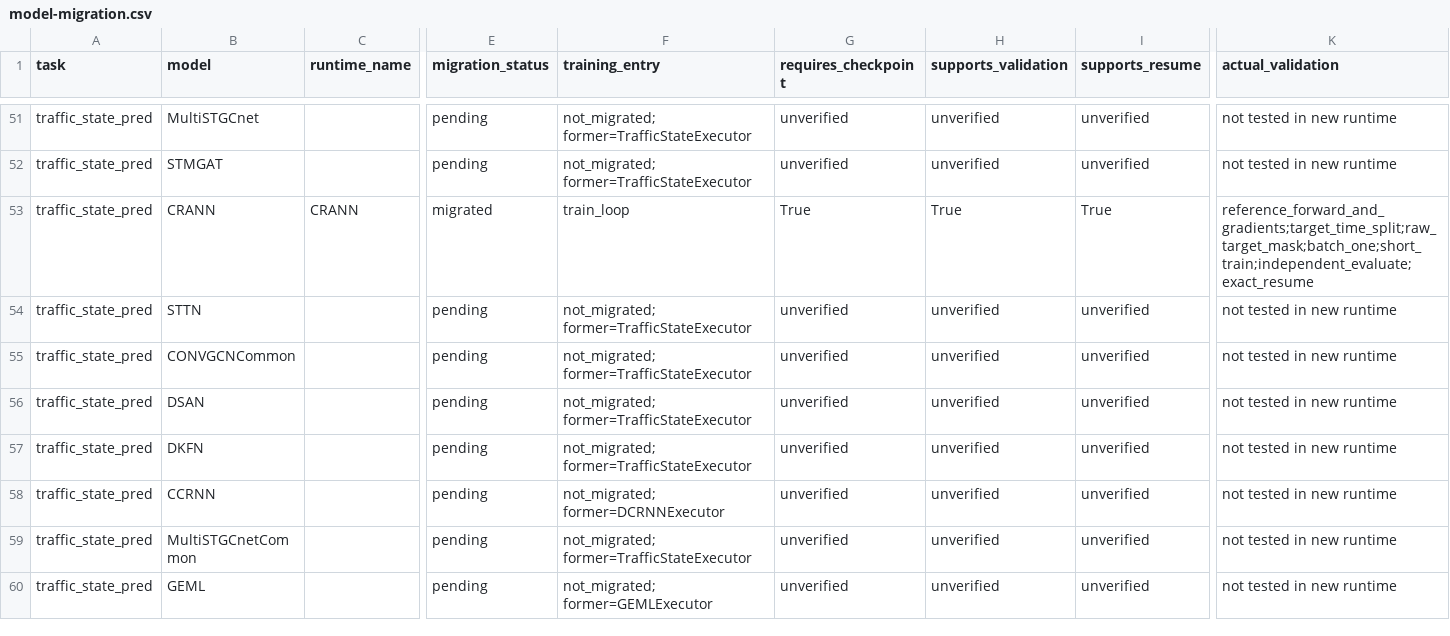
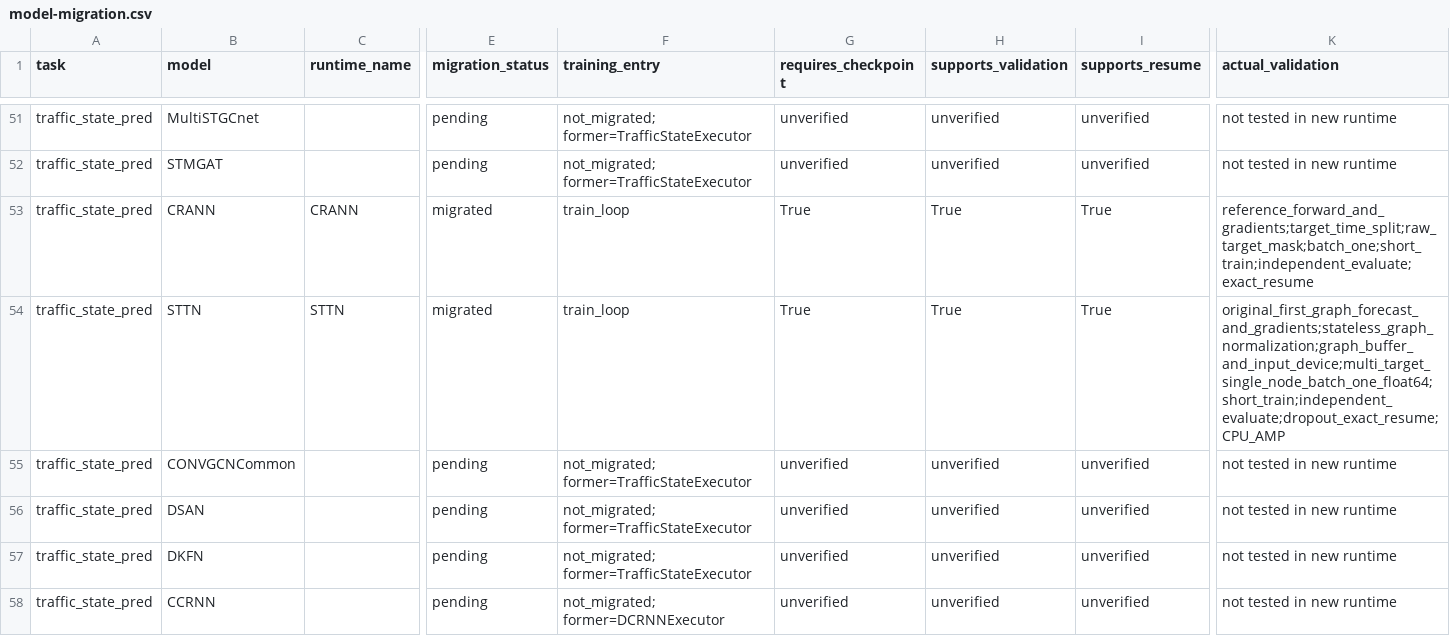
Before and after one commit to networkWaveGen/Bigscity-LibCity, a CSV file: docs/modernization/runtime/model-migration.csv, drawn as a sheet; only a part is shown, gaps mark what is left out; the shorter side is filled out with more unchanged rows; the diff covers the shown part only; the diff names each change by its address in the sheet, - before the commit and + after, or states it on an @@ line.

Commit message:
feat: migrate STTN with immutable graph transforms

```diff
--- a/docs/modernization/runtime/model-migration.csv
+++ b/docs/modernization/runtime/model-migration.csv
-C54 (runtime_name): (empty)
+C54 (runtime_name): STTN
-E54 (migration_status): pending
+E54 (migration_status): migrated
-F54 (training_entry): not_migrated; former=TrafficStateExecutor
+F54 (training_entry): train_loop
-G54 (requires_checkpoint): unverified
+G54 (requires_checkpoint): True
-H54 (supports_validation): unverified
+H54 (supports_validation): True
-I54 (supports_resume): unverified
+I54 (supports_resume): True
-K54 (actual_validation): not tested in new runtime
+K54 (actual_validation): original_first_graph_forecast_and_gradients;stateless_graph_normalization;graph_buffer_and_input_device;multi_target_single_node_batch_one_float64;short_train;independent_evaluate;dropout_exact_resume;CPU_AMP
```
Also changed, not shown: 1 edited cell elsewhere in this file, 13 other files.
